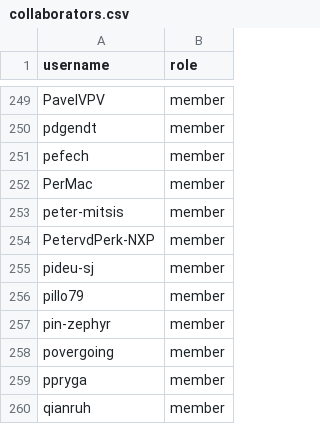
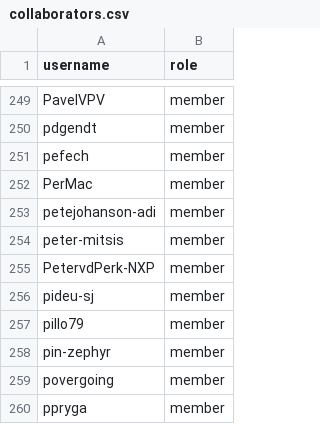
Before and after one commit to zephyrproject-rtos/infrastructure, a CSV file: terraform/github-zephyrproject-rtos/team/team-members/collaborators.csv, drawn as a sheet; only a part is shown, gaps mark what is left out; the shorter side is filled out with more unchanged rows; the diff names each change by its address in the sheet, - before the commit and + after, or states it on an @@ line.

```diff
--- a/terraform/github-zephyrproject-rtos/team/team-members/collaborators.csv
+++ b/terraform/github-zephyrproject-rtos/team/team-members/collaborators.csv
+row 253: petejohanson-adi | member
```
Also changed, not shown: terraform/github-zephyrproject-rtos/repository/repository-members/hal_nordic.csv, terraform/github-zephyrproject-rtos/team/team-members/contributors.csv, 3 other files.
